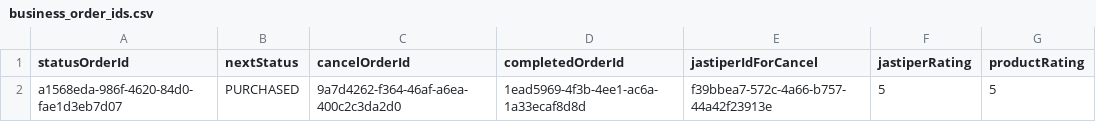
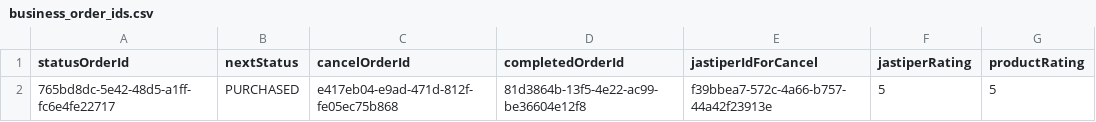
Before and after one commit to advprog-2026-A8-project/be-order, a CSV file: performance/jmeter/data/business_order_ids.csv, drawn as a sheet.

```diff
--- a/performance/jmeter/data/business_order_ids.csv
+++ b/performance/jmeter/data/business_order_ids.csv
@@ -1,2 +1,2 @@
 statusOrderId,nextStatus,cancelOrderId,completedOrderId,jastiperIdForCancel,jastiperRating,productRating
-a1568eda-986f-4620-84d0-fae1d3eb7d07,PURCHASED,9a7d4262-f364-46af-a6ea-400c2c3da2d0,1ead5969-4f3b-4ee1-ac6a-1a33ecaf8d8d,f39bbea7-572c-4a66-b757-44a42f23913e,5,5
+765bd8dc-5e42-48d5-a1ff-fc6e4fe22717,PURCHASED,e417eb04-e9ad-471d-812f-fe05ec75b868,81d3864b-13f5-4e22-ac99-be36604e12f8,f39bbea7-572c-4a66-b757-44a42f23913e,5,5
```
Also changed, not shown: performance/jmeter/data/admin_tokens.csv, performance/jmeter/data/jastiper_tokens.csv, 14 other files.
